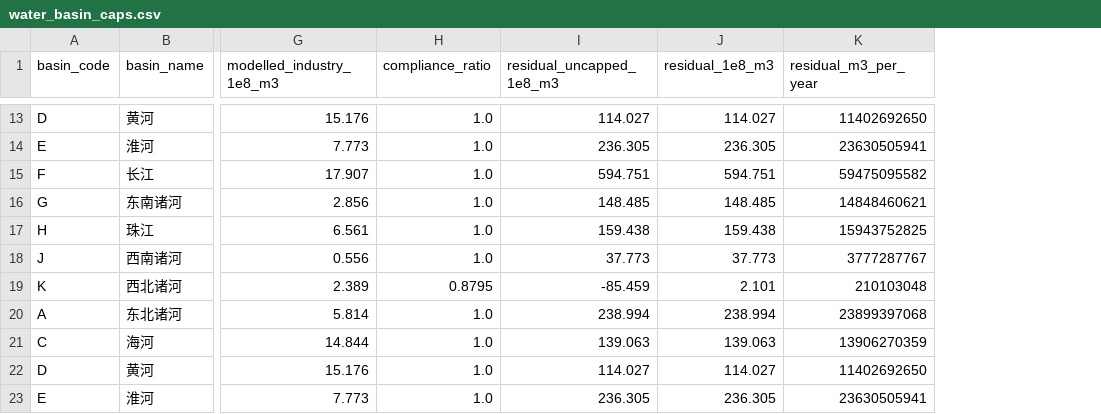
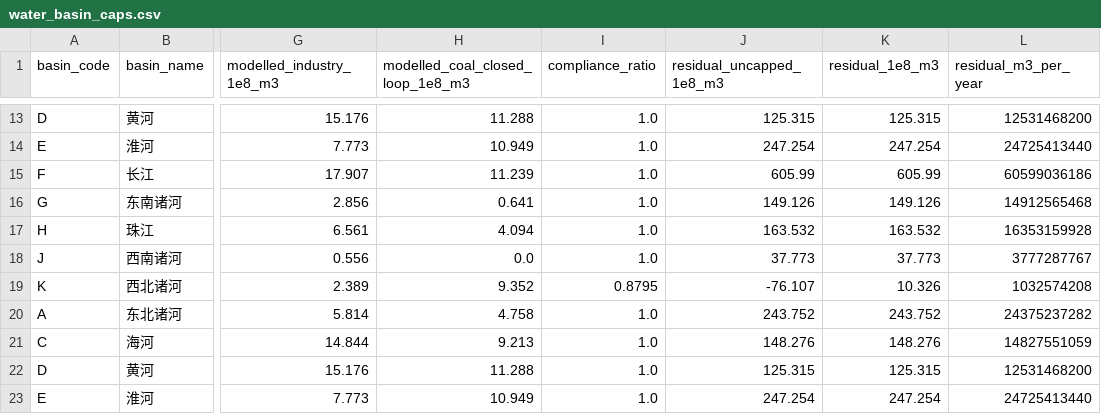
Before and after one commit to onismyh/infra_retrofit, a CSV file: _indtree/inputs/water_basin_caps.csv, drawn as a sheet; only a part is shown, gaps mark what is left out; addresses are those after the commit; the diff covers the shown part only; the diff names each change by its address in the sheet, - before the commit and + after, or states it on an @@ line.

```diff
--- a/_indtree/inputs/water_basin_caps.csv
+++ b/_indtree/inputs/water_basin_caps.csv
+column H (modelled_coal_closed_loop_1e8_m3), rows 13-23: 11.288 | 10.949 | 11.239 | 0.641 | 4.094 | 0.0 | 9.352 | 4.758 | 9.213 | 11.288 | 10.949
-J13 (residual_uncapped_1e8_m3): 114.027
+J13 (residual_uncapped_1e8_m3): 125.315
-K13 (residual_1e8_m3): 114.027
+K13 (residual_1e8_m3): 125.315
-L13 (residual_m3_per_year): 11402692650
+L13 (residual_m3_per_year): 12531468200
-J14 (residual_uncapped_1e8_m3): 236.305
+J14 (residual_uncapped_1e8_m3): 247.254
-K14 (residual_1e8_m3): 236.305
+K14 (residual_1e8_m3): 247.254
-L14 (residual_m3_per_year): 23630505941
+L14 (residual_m3_per_year): 24725413440
-J15 (residual_uncapped_1e8_m3): 594.751
+J15 (residual_uncapped_1e8_m3): 605.99
-K15 (residual_1e8_m3): 594.751
+K15 (residual_1e8_m3): 605.99
-L15 (residual_m3_per_year): 59475095582
+L15 (residual_m3_per_year): 60599036186
-J16 (residual_uncapped_1e8_m3): 148.485
+J16 (residual_uncapped_1e8_m3): 149.126
-K16 (residual_1e8_m3): 148.485
+K16 (residual_1e8_m3): 149.126
-L16 (residual_m3_per_year): 14848460621
+L16 (residual_m3_per_year): 14912565468
-J17 (residual_uncapped_1e8_m3): 159.438
+J17 (residual_uncapped_1e8_m3): 163.532
-K17 (residual_1e8_m3): 159.438
+K17 (residual_1e8_m3): 163.532
-L17 (residual_m3_per_year): 15943752825
+L17 (residual_m3_per_year): 16353159928
-J19 (residual_uncapped_1e8_m3): -85.459
+J19 (residual_uncapped_1e8_m3): -76.107
-K19 (residual_1e8_m3): 2.101
+K19 (residual_1e8_m3): 10.326
-L19 (residual_m3_per_year): 210103048
+L19 (residual_m3_per_year): 1032574208
-J20 (residual_uncapped_1e8_m3): 238.994
+J20 (residual_uncapped_1e8_m3): 243.752
-K20 (residual_1e8_m3): 238.994
+K20 (residual_1e8_m3): 243.752
-L20 (residual_m3_per_year): 23899397068
+L20 (residual_m3_per_year): 24375237282
-J21 (residual_uncapped_1e8_m3): 139.063
+J21 (residual_uncapped_1e8_m3): 148.276
-K21 (residual_1e8_m3): 139.063
+K21 (residual_1e8_m3): 148.276
-L21 (residual_m3_per_year): 13906270359
+L21 (residual_m3_per_year): 14827551059
-J22 (residual_uncapped_1e8_m3): 114.027
+J22 (residual_uncapped_1e8_m3): 125.315
-K22 (residual_1e8_m3): 114.027
+K22 (residual_1e8_m3): 125.315
-L22 (residual_m3_per_year): 11402692650
+L22 (residual_m3_per_year): 12531468200
-J23 (residual_uncapped_1e8_m3): 236.305
+J23 (residual_uncapped_1e8_m3): 247.254
-K23 (residual_1e8_m3): 236.305
+K23 (residual_1e8_m3): 247.254
-L23 (residual_m3_per_year): 23630505941
+L23 (residual_m3_per_year): 24725413440
```
Also changed, not shown: 66 edited cells elsewhere in this file, _indtree/inputs/plants.csv, _indtree/inputs/plants_unit.csv, 46 other files.
